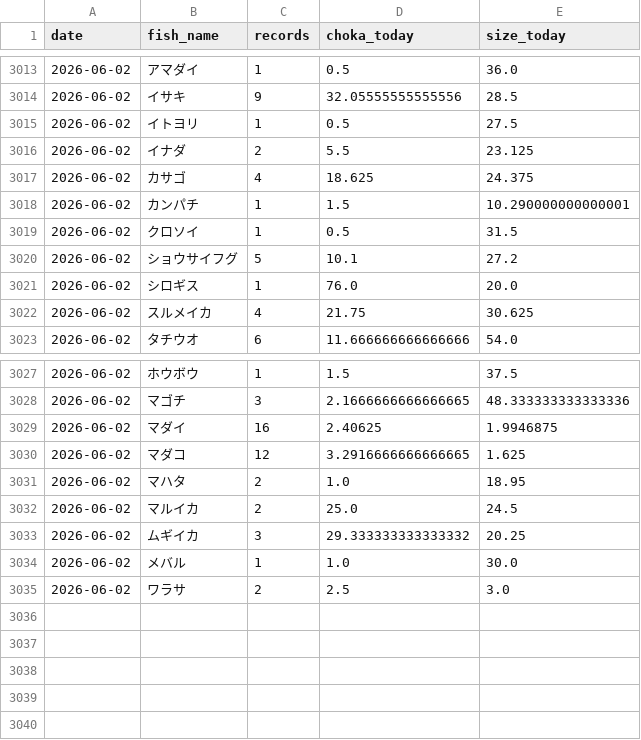
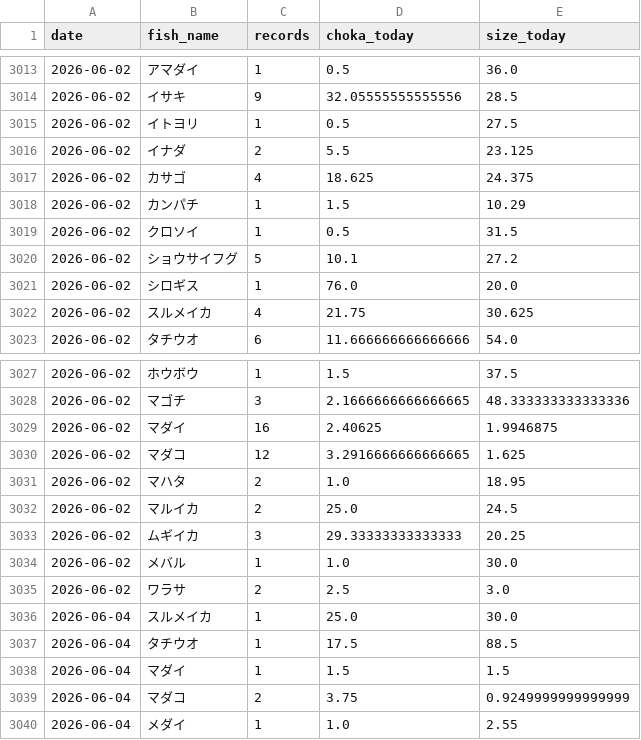
Before and after one commit to haradatakahiro/funaduri-tatiuo-auto, a CSV file: history/daily_metrics.csv, drawn as a sheet; only a part is shown, gaps mark what is left out.

```diff
--- a/history/daily_metrics.csv
+++ b/history/daily_metrics.csv
@@ -3017,3 +3017,3 @@ date,fish_name,records,choka_today,size_today
 2026-06-02,カサゴ,4,18.625,24.375
-2026-06-02,カンパチ,1,1.5,10.290000000000001
+2026-06-02,カンパチ,1,1.5,10.29
 2026-06-02,クロソイ,1,0.5,31.5
@@ -3032,4 +3032,9 @@ date,fish_name,records,choka_today,size_today
 2026-06-02,マルイカ,2,25.0,24.5
-2026-06-02,ムギイカ,3,29.333333333333332,20.25
+2026-06-02,ムギイカ,3,29.33333333333333,20.25
 2026-06-02,メバル,1,1.0,30.0
 2026-06-02,ワラサ,2,2.5,3.0
+2026-06-04,スルメイカ,1,25.0,30.0
+2026-06-04,タチウオ,1,17.5,88.5
+2026-06-04,マダイ,1,1.5,1.5
+2026-06-04,マダコ,2,3.75,0.9249999999999999
+2026-06-04,メダイ,1,1.0,2.55
```
Also changed, not shown: 1 other file.
